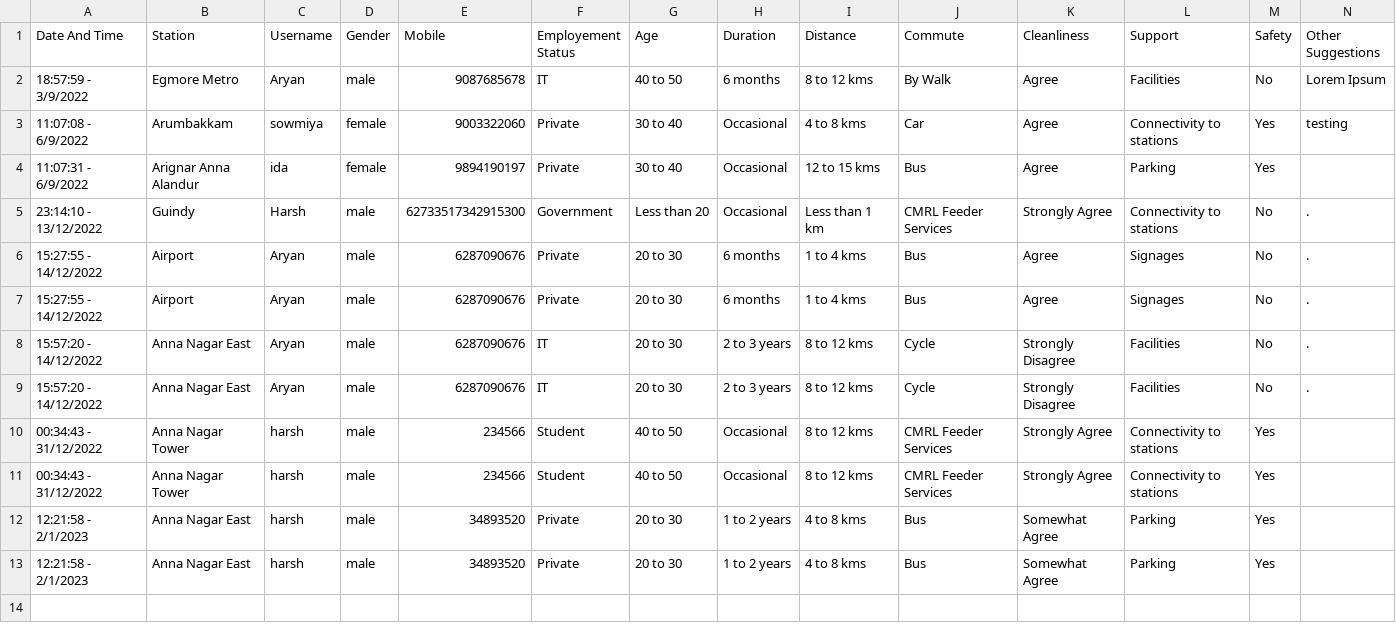
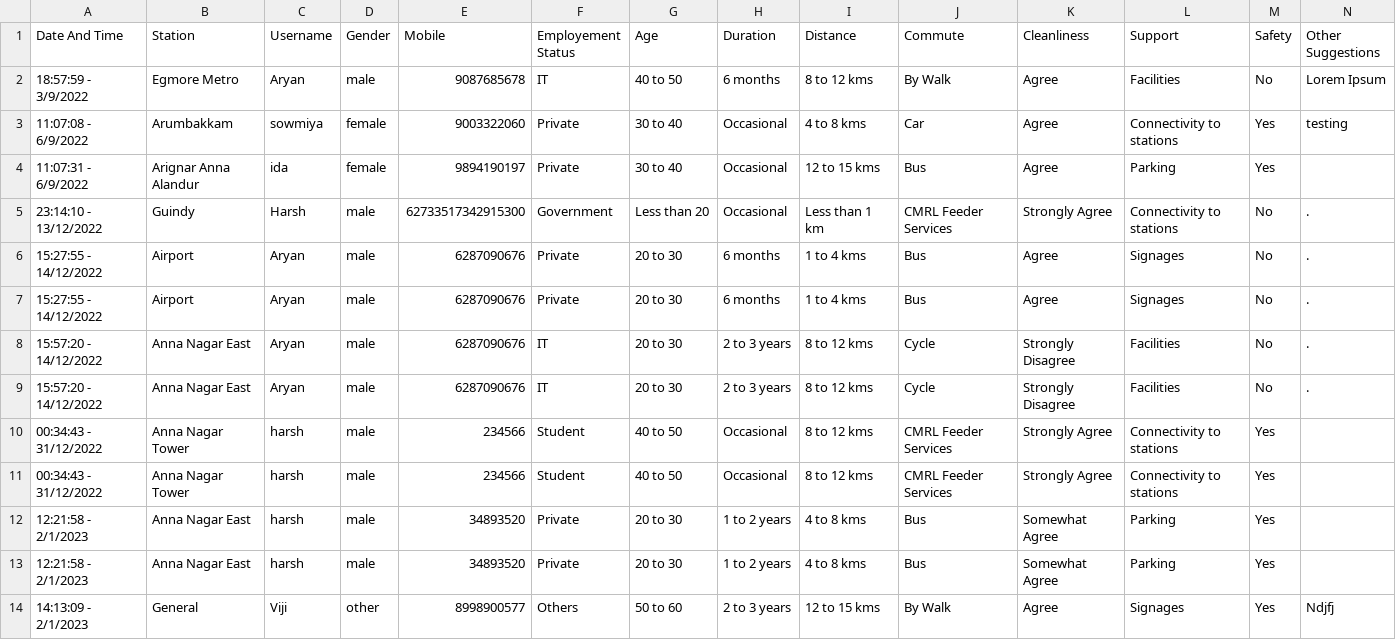
Before and after one commit to aryansingh920/cmrl_project, a CSV file: all_feedbacks.csv, drawn as a sheet.

```diff
--- a/all_feedbacks.csv
+++ b/all_feedbacks.csv
@@ -13 +13,2 @@ Date And Time,Station,Username,Gender,Mobile,Employement Status,Age,Duration,Dis
 12:21:58 - 2/1/2023,Anna Nagar East,harsh,male,34893520,Private,20 to 30,1 to 2 years,4 to 8 kms,Bus,Somewhat Agree,Parking,Yes,
+14:13:09 - 2/1/2023,General,Viji,other,8998900577,Others,50 to 60,2 to 3 years,12 to 15 kms,By Walk,Agree,Signages,Yes,Ndjfj
```
Also changed, not shown: 10 other files.
